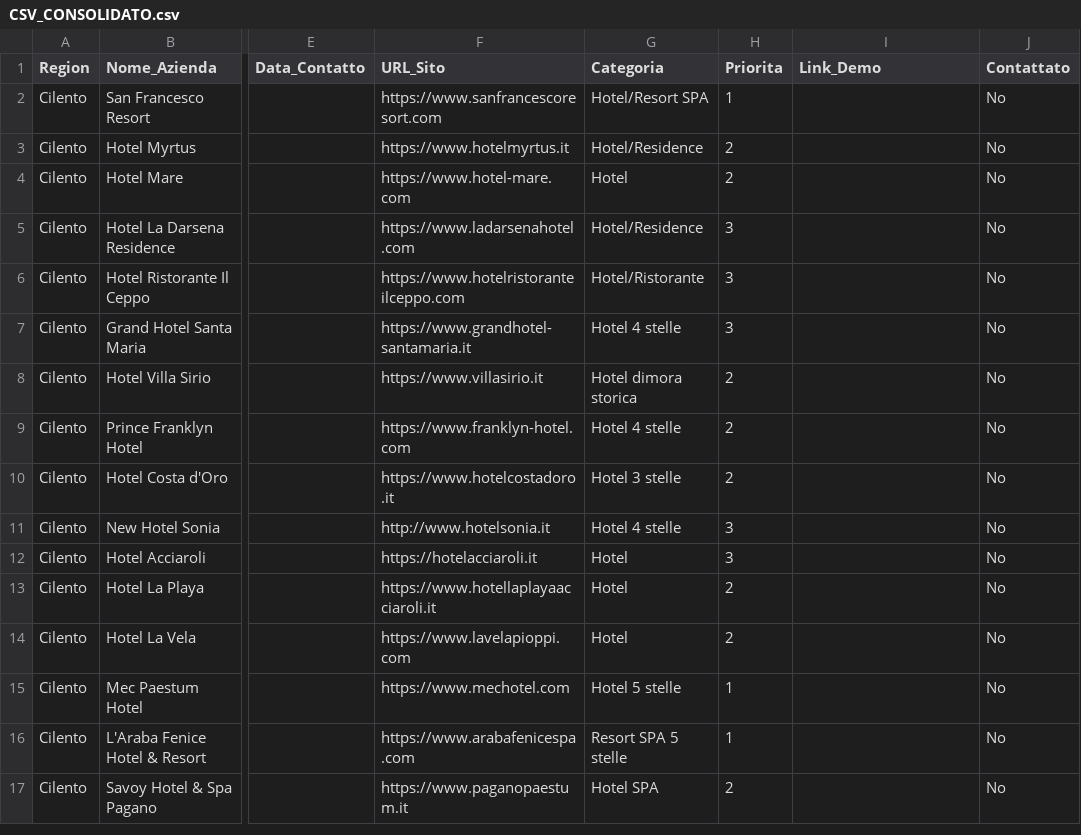
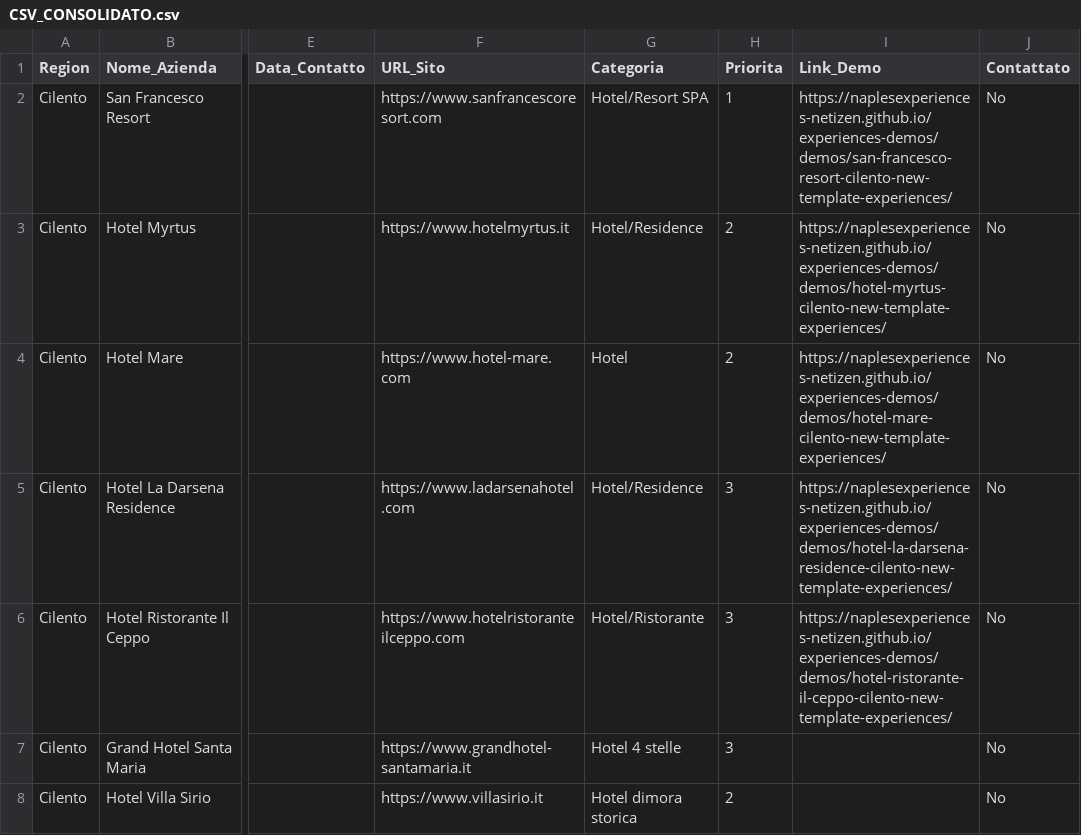
Before and after one commit to naplesexperiences-netizen/experiences-demos, a CSV file: demos/ricerca_clienti_csv/CSV_CONSOLIDATO.csv, drawn as a sheet; only a part is shown, gaps mark what is left out; the shorter side is filled out with more unchanged rows; the diff names each change by its address in the sheet, - before the commit and + after, or states it on an @@ line.

```diff
--- a/demos/ricerca_clienti_csv/CSV_CONSOLIDATO.csv
+++ b/demos/ricerca_clienti_csv/CSV_CONSOLIDATO.csv
-I2 (Link_Demo): (empty)
+I2 (Link_Demo): https://naplesexperiences-netizen.github.io/experiences-demos/demos/san-francesco-resort-cilento-new-template-experiences/
-I3 (Link_Demo): (empty)
+I3 (Link_Demo): https://naplesexperiences-netizen.github.io/experiences-demos/demos/hotel-myrtus-cilento-new-template-experiences/
-I4 (Link_Demo): (empty)
+I4 (Link_Demo): https://naplesexperiences-netizen.github.io/experiences-demos/demos/hotel-mare-cilento-new-template-experiences/
-I5 (Link_Demo): (empty)
+I5 (Link_Demo): https://naplesexperiences-netizen.github.io/experiences-demos/demos/hotel-la-darsena-residence-cilento-new-template-experiences/
-I6 (Link_Demo): (empty)
+I6 (Link_Demo): https://naplesexperiences-netizen.github.io/experiences-demos/demos/hotel-ristorante-il-ceppo-cilento-new-template-experiences/
```
Also changed, not shown: 7 other files.
